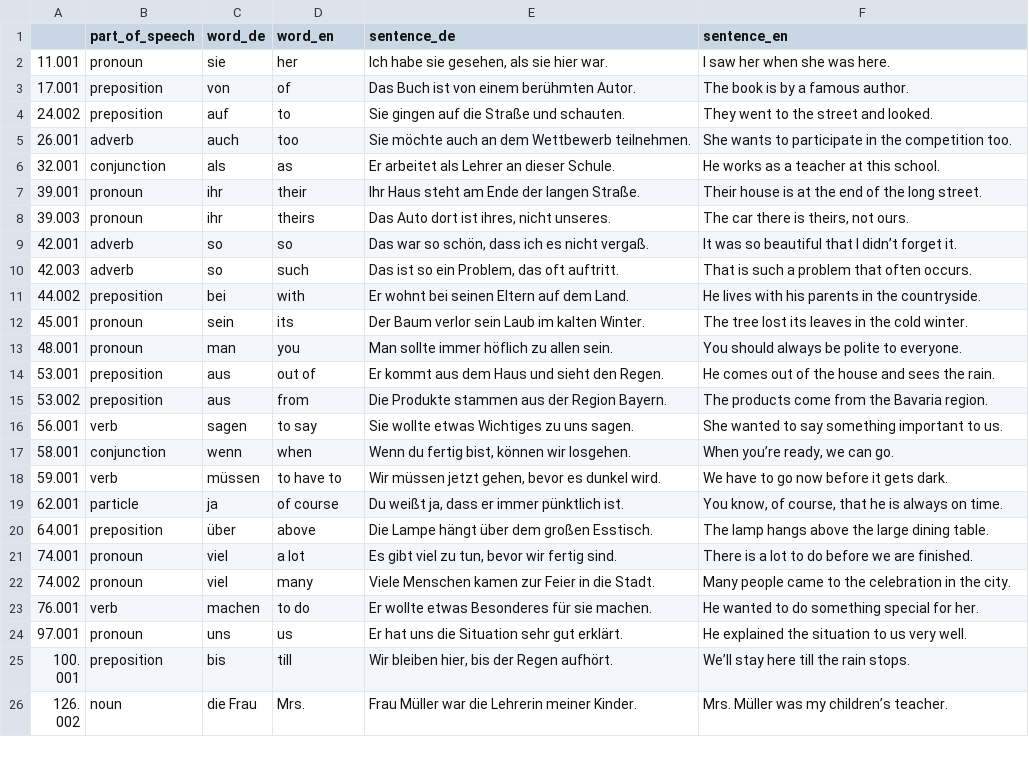
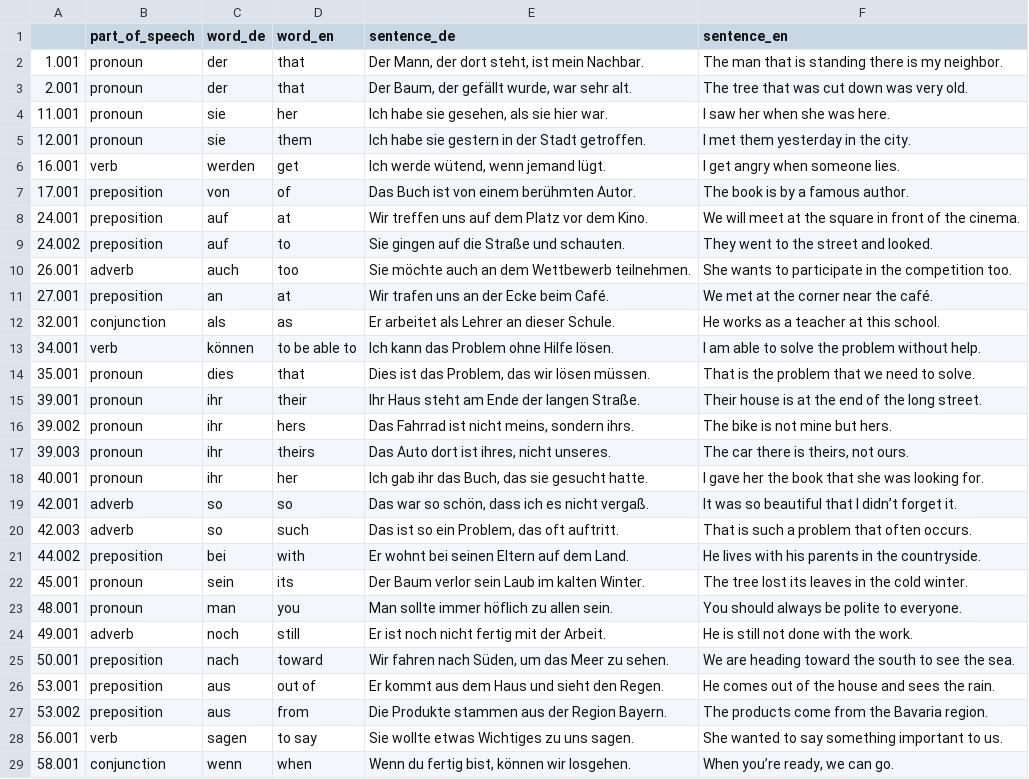
Before and after one commit to deemp/anki-decks, a CSV file: frequency/de/de-en/data/translations-without-example-good-sentences.csv, drawn as a sheet; only a part is shown; the shorter side is filled out with more unchanged rows; the diff covers the shown part only.

```diff
--- a/frequency/de/de-en/data/translations-without-example-good-sentences.csv
+++ b/frequency/de/de-en/data/translations-without-example-good-sentences.csv
@@ -1,9 +1,19 @@
 |part_of_speech|word_de|word_en|sentence_de|sentence_en
+1.001|pronoun|der|that|Der Mann, der dort steht, ist mein Nachbar.|The man that is standing there is my neighbor.
+2.001|pronoun|der|that|Der Baum, der gefällt wurde, war sehr alt.|The tree that was cut down was very old.
 11.001|pronoun|sie|her|Ich habe sie gesehen, als sie hier war.|I saw her when she was here.
+12.001|pronoun|sie|them|Ich habe sie gestern in der Stadt getroffen.|I met them yesterday in the city.
+16.001|verb|werden|get|Ich werde wütend, wenn jemand lügt.|I get angry when someone lies.
 17.001|preposition|von|of|Das Buch ist von einem berühmten Autor.|The book is by a famous author.
+24.001|preposition|auf|at|Wir treffen uns auf dem Platz vor dem Kino.|We will meet at the square in front of the cinema.
 24.002|preposition|auf|to|Sie gingen auf die Straße und schauten.|They went to the street and looked.
 26.001|adverb|auch|too|Sie möchte auch an dem Wettbewerb teilnehmen.|She wants to participate in the competition too.
+27.001|preposition|an|at|Wir trafen uns an der Ecke beim Café.|We met at the corner near the café.
 32.001|conjunction|als|as|Er arbeitet als Lehrer an dieser Schule.|He works as a teacher at this school.
+34.001|verb|können|to be able to|Ich kann das Problem ohne Hilfe lösen.|I am able to solve the problem without help.
+35.001|pronoun|dies|that|Dies ist das Problem, das wir lösen müssen.|That is the problem that we need to solve.
 39.001|pronoun|ihr|their|Ihr Haus steht am Ende der langen Straße.|Their house is at the end of the long street.
+39.002|pronoun|ihr|hers|Das Fahrrad ist nicht meins, sondern ihrs.|The bike is not mine but hers.
 39.003|pronoun|ihr|theirs|Das Auto dort ist ihres, nicht unseres.|The car there is theirs, not ours.
+40.001|pronoun|ihr|her|Ich gab ihr das Buch, das sie gesucht hatte.|I gave her the book that she was looking for.
 42.001|adverb|so|so|Das war so schön, dass ich es nicht vergaß.|It was so beautiful that I didn’t forget it.
@@ -13,2 +23,4 @@
 48.001|pronoun|man|you|Man sollte immer höflich zu allen sein.|You should always be polite to everyone.
+49.001|adverb|noch|still|Er ist noch nicht fertig mit der Arbeit.|He is still not done with the work.
+50.001|preposition|nach|toward|Wir fahren nach Süden, um das Meer zu sehen.|We are heading toward the south to see the sea.
 53.001|preposition|aus|out of|Er kommt aus dem Haus und sieht den Regen.|He comes out of the house and sees the rain.
```
Also changed, not shown: 20 added rows elsewhere in this file, frequency/de/de-en/data/translations-without-example.csv.
